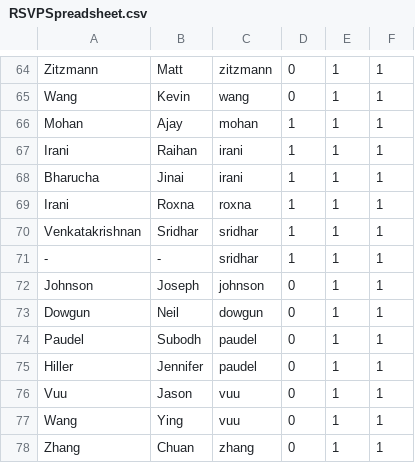
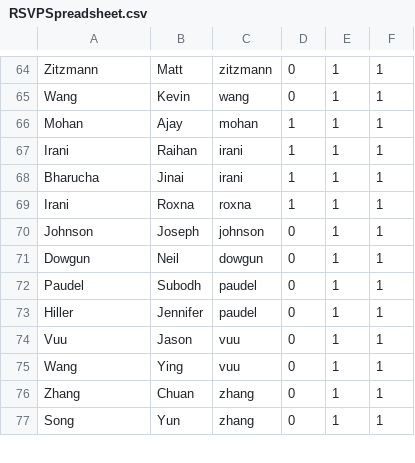
Before and after one commit to arathnam/wedding-website, a CSV file: RSVPSpreadsheet.csv, drawn as a sheet; only a part is shown, gaps mark what is left out; the shorter side is filled out with more unchanged rows.

```diff
--- a/RSVPSpreadsheet.csv
+++ b/RSVPSpreadsheet.csv
@@ -69,4 +69,2 @@ Bharucha,Jinai,irani,1,1,1
 Irani,Roxna,roxna,1,1,1
-Venkatakrishnan,Sridhar,sridhar,1,1,1
--,-,sridhar,1,1,1
 Johnson,Joseph,johnson,0,1,1
```
Also changed, not shown: 3 other files.
